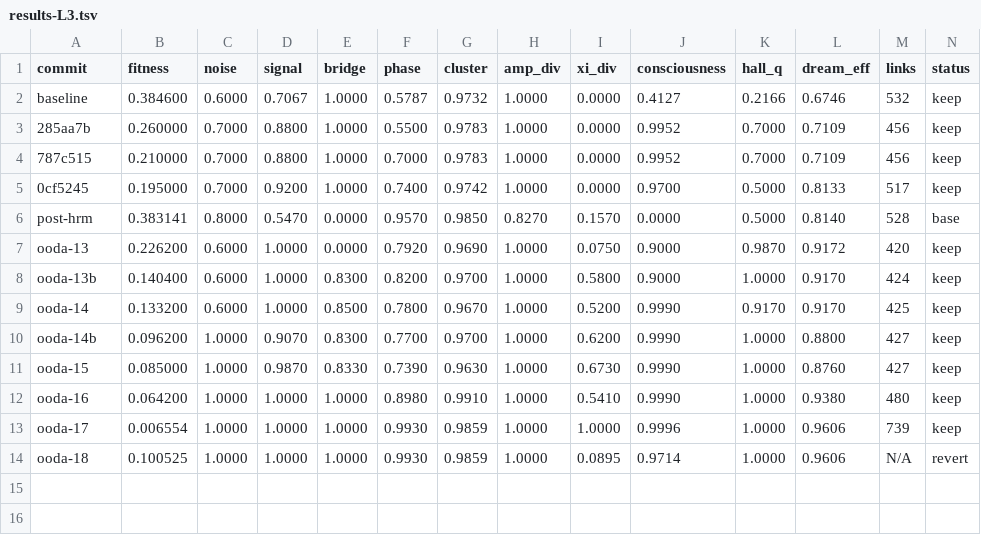
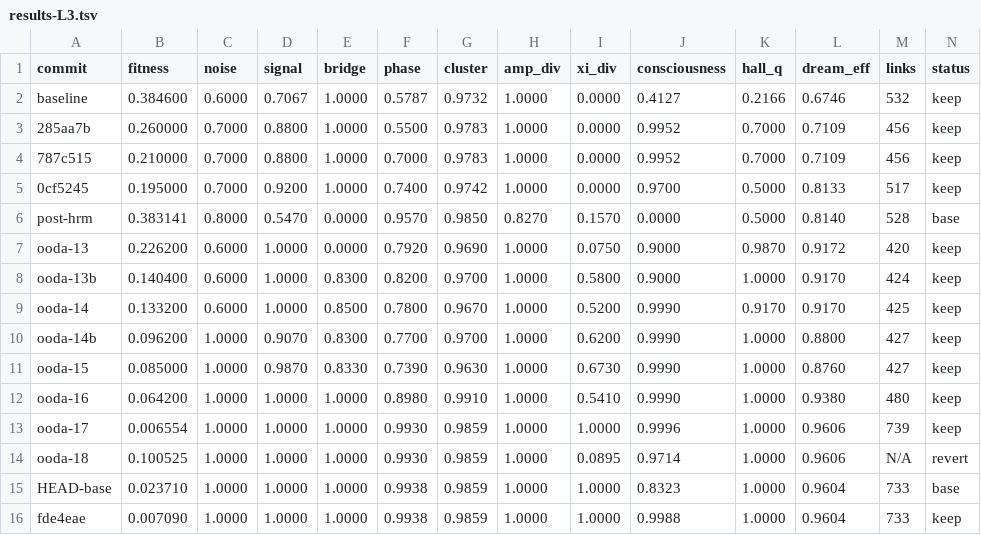
Before and after one commit to NickFlach/kannaka-memory, a TSV file: research/results-L3.tsv, drawn as a sheet; only a part is shown; rows hold the shown columns only; the diff names each change by its address in the sheet, - before the commit and + after, or states it on an @@ line.

Commit message:
log(ooda-19): keep — fitness 0.02371->0.00709 (-0.01662)

```diff
--- a/research/results-L3.tsv
+++ b/research/results-L3.tsv
+row 15: HEAD-base | 0.023710 | 1.0000 | 1.0000 | 1.0000 | 0.9938 | 0.9859 | 1.0000 | 1.0000 | 0.8323 | 1.0000 | 0.9604 | 733 | base
+row 16: fde4eae | 0.007090 | 1.0000 | 1.0000 | 1.0000 | 0.9938 | 0.9859 | 1.0000 | 1.0000 | 0.9988 | 1.0000 | 0.9604 | 733 | keep
```
